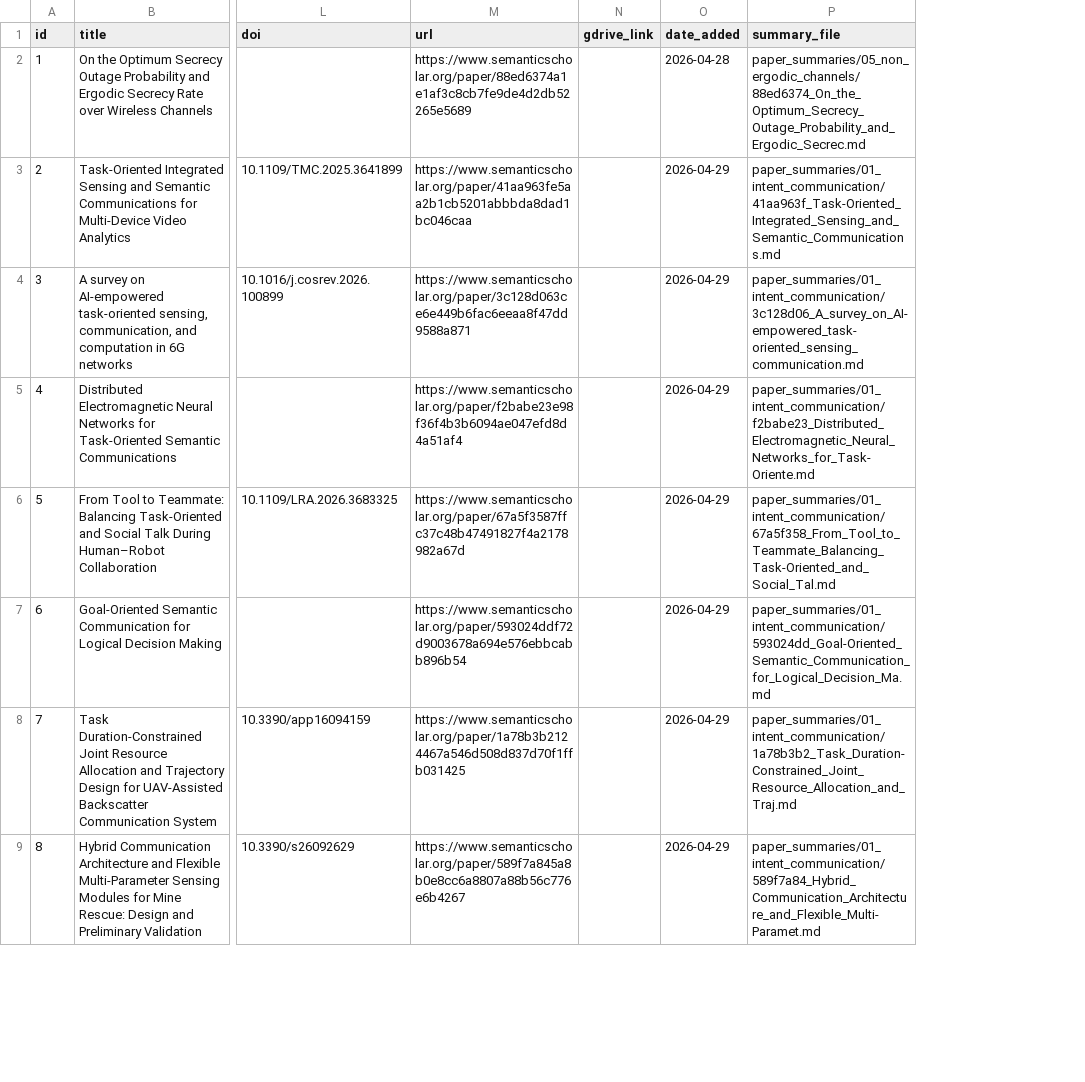
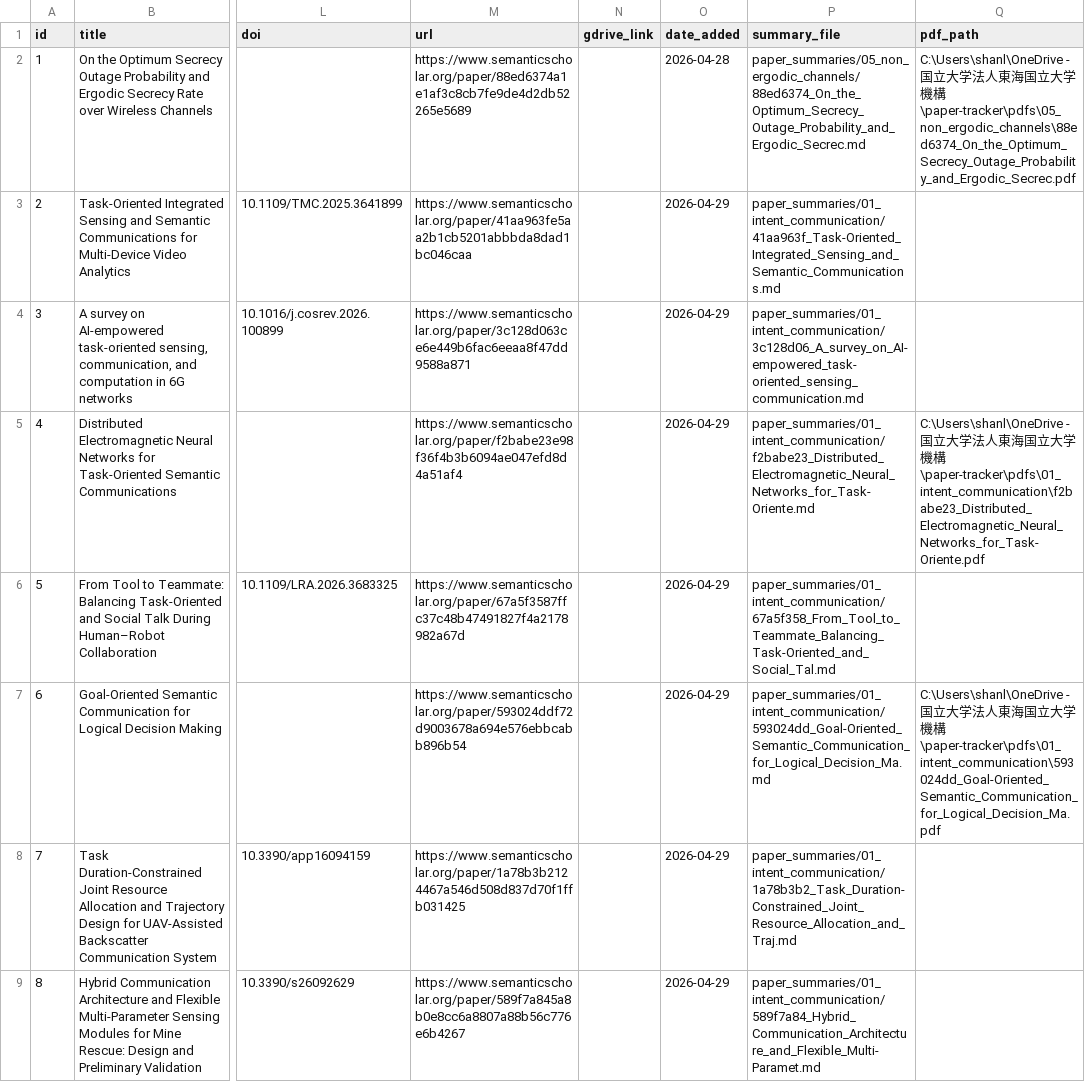
Before and after one commit to shanlu-nagoya/paper-tracker, a CSV file: papers_index.csv, drawn as a sheet; only a part is shown, gaps mark what is left out; the diff names each change by its address in the sheet, - before the commit and + after, or states it on an @@ line.

```diff
--- a/papers_index.csv
+++ b/papers_index.csv
+column Q (pdf_path), rows 2-7: C:\Users\shanl\OneDrive - 国立大学法人東海国立大学機構\paper-tracker\pdfs\05_non_ergodic_channels\88ed6374_On_the_Optimum_Secrecy_Outage_Probability_and_Ergodic_Secrec.pdf |  |  | C:\Users\shanl\OneDrive - 国立大学法人東海国立大学機構\paper-tracker\pdfs\01_intent_communication\f2babe23_Distributed_Electromagnetic_Neural_Networks_for_Task-Oriente.pdf |  | C:\Users\shanl\OneDrive - 国立大学法人東海国立大学機構\paper-tracker\pdfs\01_intent_communication\593024dd_Goal-Oriented_Semantic_Communication_for_Logical_Decision_Ma.pdf
```
Also changed, not shown: 2 other files.
